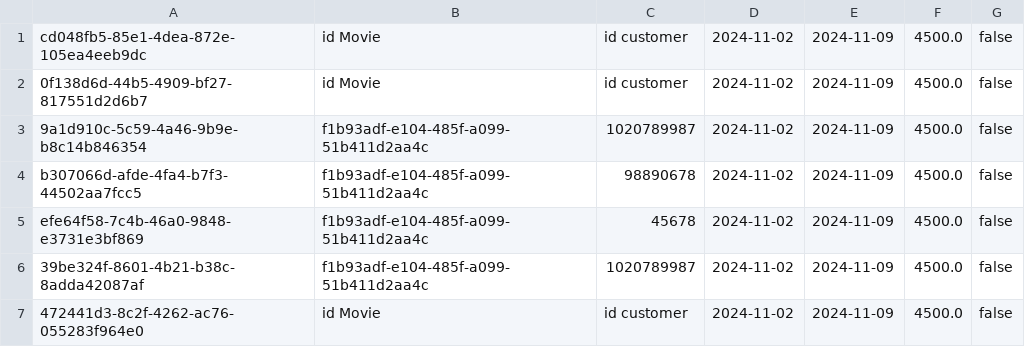
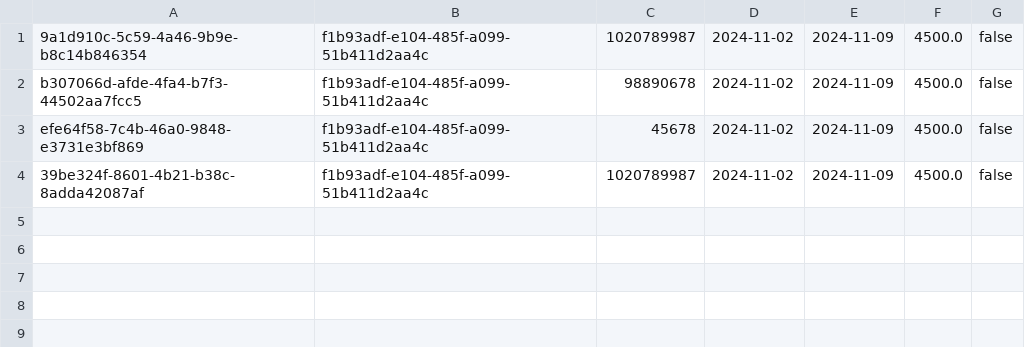
Before and after one commit to MateoBlandonMesa/BlockbusterExtremeViewer, a CSV file: BlockbusterExtremeViewer/datastorage/rentalsTable.csv, drawn as a sheet; the diff names each change by its address in the sheet, - before the commit and + after, or states it on an @@ line.

Commit message:
Lists Creation

```diff
--- a/BlockbusterExtremeViewer/datastorage/rentalsTable.csv
+++ b/BlockbusterExtremeViewer/datastorage/rentalsTable.csv
-row 1: cd048fb5-85e1-4dea-872e-105ea4eeb9dc | id Movie | id customer | 2024-11-02 | 2024-11-09 | 4500.0 | false
-row 2: 0f138d6d-44b5-4909-bf27-817551d2d6b7 | id Movie | id customer | 2024-11-02 | 2024-11-09 | 4500.0 | false
-row 7: 472441d3-8c2f-4262-ac76-055283f964e0 | id Movie | id customer | 2024-11-02 | 2024-11-09 | 4500.0 | false
```
Also changed, not shown: BlockbusterExtremeViewer/datastorage/moviesTable.csv, 10 other files.
